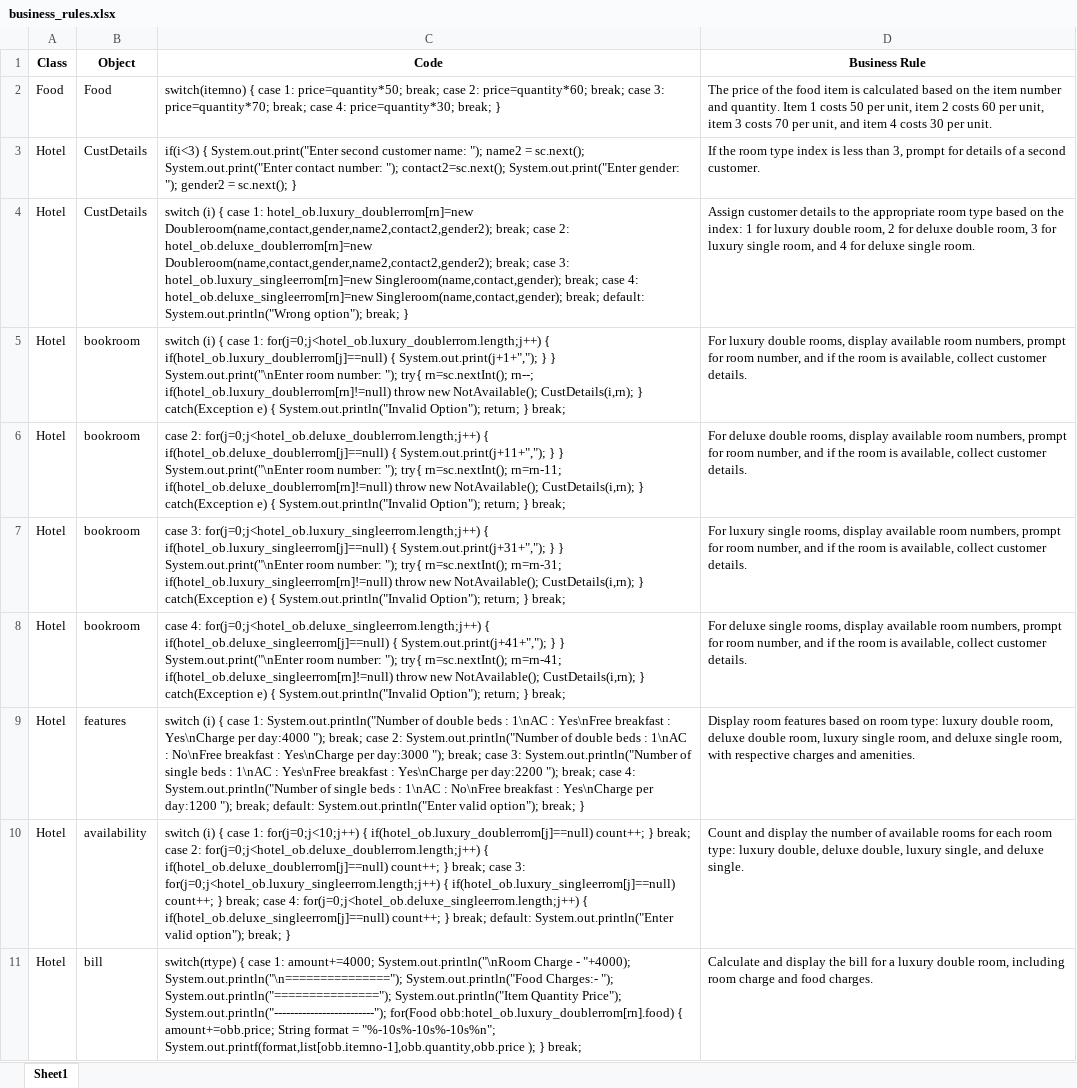
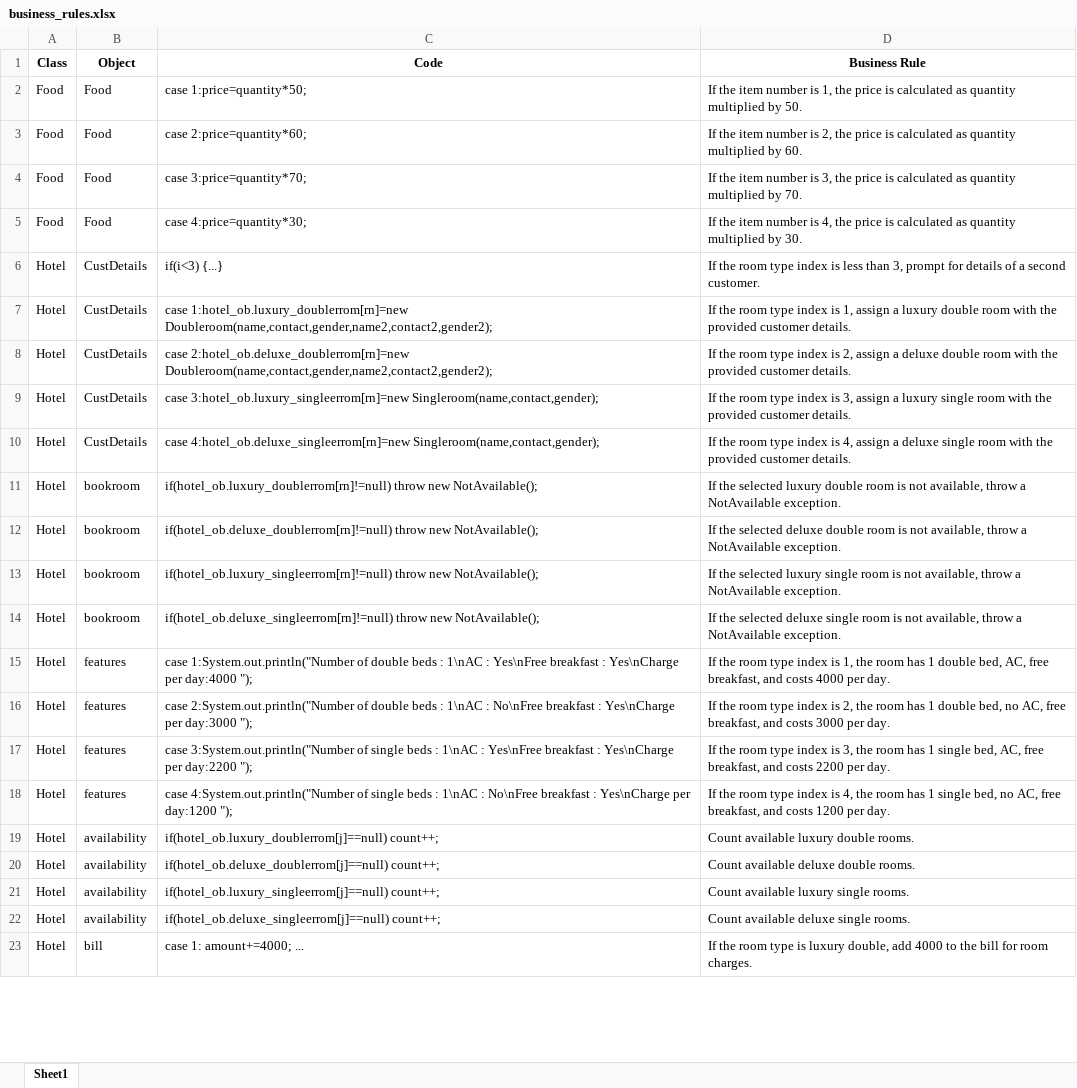
Before and after one commit to Davidizrailov/SQL-Converter, an Excel workbook: demo_files/output/business_rules.xlsx, sheet Sheet1, drawn as a sheet; only a part is shown; values as stored, in another font and other column widths than the file's, no borders; addresses are those after the commit; the diff covers the shown part only; the diff names each change by its address in the sheet, - before the commit and + after, or states it on an @@ line.

```diff
--- a/demo_files/output/business_rules.xlsx (sheet Sheet1)
+++ b/demo_files/output/business_rules.xlsx (sheet Sheet1)
-C2 (Code): switch(itemno) { case 1: price=quantity*50; break; case 2: price=quantity*60; break; case 3: price=quantity*70; break; case 4: price=quantity*30; break; }
+C2 (Code): case 1:price=quantity*50;
-D2 (Business Rule): The price of the food item is calculated based on the item number and quantity. Item 1 costs 50 per unit, item 2 costs 60 per unit, item 3 costs 70 per unit, and item 4 costs 30 per unit.
+D2 (Business Rule): If the item number is 1, the price is calculated as quantity multiplied by 50.
+row 3: Food | Food | case 2:price=quantity*60; | If the item number is 2, the price is calculated as quantity multiplied by 60.
+row 4: Food | Food | case 3:price=quantity*70; | If the item number is 3, the price is calculated as quantity multiplied by 70.
+row 5: Food | Food | case 4:price=quantity*30; | If the item number is 4, the price is calculated as quantity multiplied by 30.
-C6 (Code): if(i<3) { System.out.print("Enter second customer name: "); name2 = sc.next(); System.out.print("Enter contact number: "); contact2=sc.next(); System.out.print("Enter gender: "); gender2 = sc.next(); }
+C6 (Code): if(i<3) {...}
-C7 (Code): switch (i) { case 1: hotel_ob.luxury_doublerrom[rn]=new Doubleroom(name,contact,gender,name2,contact2,gender2); break; case 2: hotel_ob.deluxe_doublerrom[rn]=new Doubleroom(name,contact,gender,name2,contact2,gender2); break; case 3: hotel_ob.luxury_singleerrom[rn]=new Singleroom(name,contact,gender); break; case 4: hotel_ob.deluxe_singleerrom[rn]=new Singleroom(name,contact,gender); break; default: System.out.println("Wrong option"); break; }
+C7 (Code): case 1:hotel_ob.luxury_doublerrom[rn]=new Doubleroom(name,contact,gender,name2,contact2,gender2);
-D7 (Business Rule): Assign customer details to the appropriate room type based on the index: 1 for luxury double room, 2 for deluxe double room, 3 for luxury single room, and 4 for deluxe single room.
+D7 (Business Rule): If the room type index is 1, assign a luxury double room with the provided customer details.
+row 8: Hotel | CustDetails | case 2:hotel_ob.deluxe_doublerrom[rn]=new Doubleroom(name,contact,gender,name2,contact2,gender2); | If the room type index is 2, assign a deluxe double room with the provided customer details.
+row 9: Hotel | CustDetails | case 3:hotel_ob.luxury_singleerrom[rn]=new Singleroom(name,contact,gender); | If the room type index is 3, assign a luxury single room with the provided customer details.
+row 10: Hotel | CustDetails | case 4:hotel_ob.deluxe_singleerrom[rn]=new Singleroom(name,contact,gender); | If the room type index is 4, assign a deluxe single room with the provided customer details.
-C11 (Code): switch (i) { case 1: for(j=0;j<hotel_ob.luxury_doublerrom.length;j++) { if(hotel_ob.luxury_doublerrom[j]==null) { System.out.print(j+1+","); } } System.out.print("\nEnter room number: "); try{ rn=sc.nextInt(); rn--; if(hotel_ob.luxury_doublerrom[rn]!=null) throw new NotAvailable(); CustDetails(i,rn); } catch(Exception e) { System.out.println("Invalid Option"); return; } break;
+C11 (Code): if(hotel_ob.luxury_doublerrom[rn]!=null) throw new NotAvailable();
-D11 (Business Rule): For luxury double rooms, display available room numbers, prompt for room number, and if the room is available, collect customer details.
+D11 (Business Rule): If the selected luxury double room is not available, throw a NotAvailable exception.
-C12 (Code): case 2: for(j=0;j<hotel_ob.deluxe_doublerrom.length;j++) { if(hotel_ob.deluxe_doublerrom[j]==null) { System.out.print(j+11+","); } } System.out.print("\nEnter room number: "); try{ rn=sc.nextInt(); rn=rn-11; if(hotel_ob.deluxe_doublerrom[rn]!=null) throw new NotAvailable(); CustDetails(i,rn); } catch(Exception e) { System.out.println("Invalid Option"); return; } break;
+C12 (Code): if(hotel_ob.deluxe_doublerrom[rn]!=null) throw new NotAvailable();
-D12 (Business Rule): For deluxe double rooms, display available room numbers, prompt for room number, and if the room is available, collect customer details.
+D12 (Business Rule): If the selected deluxe double room is not available, throw a NotAvailable exception.
-C13 (Code): case 3: for(j=0;j<hotel_ob.luxury_singleerrom.length;j++) { if(hotel_ob.luxury_singleerrom[j]==null) { System.out.print(j+31+","); } } System.out.print("\nEnter room number: "); try{ rn=sc.nextInt(); rn=rn-31; if(hotel_ob.luxury_singleerrom[rn]!=null) throw new NotAvailable(); CustDetails(i,rn); } catch(Exception e) { System.out.println("Invalid Option"); return; } break;
+C13 (Code): if(hotel_ob.luxury_singleerrom[rn]!=null) throw new NotAvailable();
-D13 (Business Rule): For luxury single rooms, display available room numbers, prompt for room number, and if the room is available, collect customer details.
+D13 (Business Rule): If the selected luxury single room is not available, throw a NotAvailable exception.
-C14 (Code): case 4: for(j=0;j<hotel_ob.deluxe_singleerrom.length;j++) { if(hotel_ob.deluxe_singleerrom[j]==null) { System.out.print(j+41+","); } } System.out.print("\nEnter room number: "); try{ rn=sc.nextInt(); rn=rn-41; if(hotel_ob.deluxe_singleerrom[rn]!=null) throw new NotAvailable(); CustDetails(i,rn); } catch(Exception e) { System.out.println("Invalid Option"); return; } break;
+C14 (Code): if(hotel_ob.deluxe_singleerrom[rn]!=null) throw new NotAvailable();
-D14 (Business Rule): For deluxe single rooms, display available room numbers, prompt for room number, and if the room is available, collect customer details.
+D14 (Business Rule): If the selected deluxe single room is not available, throw a NotAvailable exception.
-C15 (Code): switch (i) { case 1: System.out.println("Number of double beds : 1\nAC : Yes\nFree breakfast : Yes\nCharge per day:4000 "); break; case 2: System.out.println("Number of double beds : 1\nAC : No\nFree breakfast : Yes\nCharge per day:3000 "); break; case 3: System.out.println("Number of single beds : 1\nAC : Yes\nFree breakfast : Yes\nCharge per day:2200 "); break; case 4: System.out.println("Number of single beds : 1\nAC : No\nFree breakfast : Yes\nCharge per day:1200 "); break; default: System.out.println("Enter valid option"); break; }
+C15 (Code): case 1:System.out.println("Number of double beds : 1\nAC : Yes\nFree breakfast : Yes\nCharge per day:4000 ");
-D15 (Business Rule): Display room features based on room type: luxury double room, deluxe double room, luxury single room, and deluxe single room, with respective charges and amenities.
+D15 (Business Rule): If the room type index is 1, the room has 1 double bed, AC, free breakfast, and costs 4000 per day.
+row 16: Hotel | features | case 2:System.out.println("Number of double beds : 1\nAC : No\nFree breakfast : Yes\nCharge per day:3000 "); | If the room type index is 2, the room has 1 double bed, no AC, free breakfast, and costs 3000 per day.
+row 17: Hotel | features | case 3:System.out.println("Number of single beds : 1\nAC : Yes\nFree breakfast : Yes\nCharge per day:2200 "); | If the room type index is 3, the room has 1 single bed, AC, free breakfast, and costs 2200 per day.
+row 18: Hotel | features | case 4:System.out.println("Number of single beds : 1\nAC : No\nFree breakfast : Yes\nCharge per day:1200 "); | If the room type index is 4, the room has 1 single bed, no AC, free breakfast, and costs 1200 per day.
-C19 (Code): switch (i) { case 1: for(j=0;j<10;j++) { if(hotel_ob.luxury_doublerrom[j]==null) count++; } break; case 2: for(j=0;j<hotel_ob.deluxe_doublerrom.length;j++) { if(hotel_ob.deluxe_doublerrom[j]==null) count++; } break; case 3: for(j=0;j<hotel_ob.luxury_singleerrom.length;j++) { if(hotel_ob.luxury_singleerrom[j]==null) count++; } break; case 4: for(j=0;j<hotel_ob.deluxe_singleerrom.length;j++) { if(hotel_ob.deluxe_singleerrom[j]==null) count++; } break; default: System.out.println("Enter valid option"); break; }
+C19 (Code): if(hotel_ob.luxury_doublerrom[j]==null) count++;
-D19 (Business Rule): Count and display the number of available rooms for each room type: luxury double, deluxe double, luxury single, and deluxe single.
+D19 (Business Rule): Count available luxury double rooms.
+row 20: Hotel | availability | if(hotel_ob.deluxe_doublerrom[j]==null) count++; | Count available deluxe double rooms.
+row 21: Hotel | availability | if(hotel_ob.luxury_singleerrom[j]==null) count++; | Count available luxury single rooms.
+row 22: Hotel | availability | if(hotel_ob.deluxe_singleerrom[j]==null) count++; | Count available deluxe single rooms.
-C23 (Code): switch(rtype) { case 1: amount+=4000; System.out.println("\nRoom Charge - "+4000); System.out.println("\n==============="); System.out.println("Food Charges:- "); System.out.println("==============="); System.out.println("Item Quantity Price"); System.out.println("-------------------------"); for(Food obb:hotel_ob.luxury_doublerrom[rn].food) { amount+=obb.price; String format = "%-10s%-10s%-10s%n"; System.out.printf(format,list[obb.itemno-1],obb.quantity,obb.price ); } break;
+C23 (Code): case 1: amount+=4000; ...
-D23 (Business Rule): Calculate and display the bill for a luxury double room, including room charge and food charges.
+D23 (Business Rule): If the room type is luxury double, add 4000 to the bill for room charges.
```
Also changed, not shown: 3 added rows and 16 edited cells elsewhere in this sheet, 3 other files.
